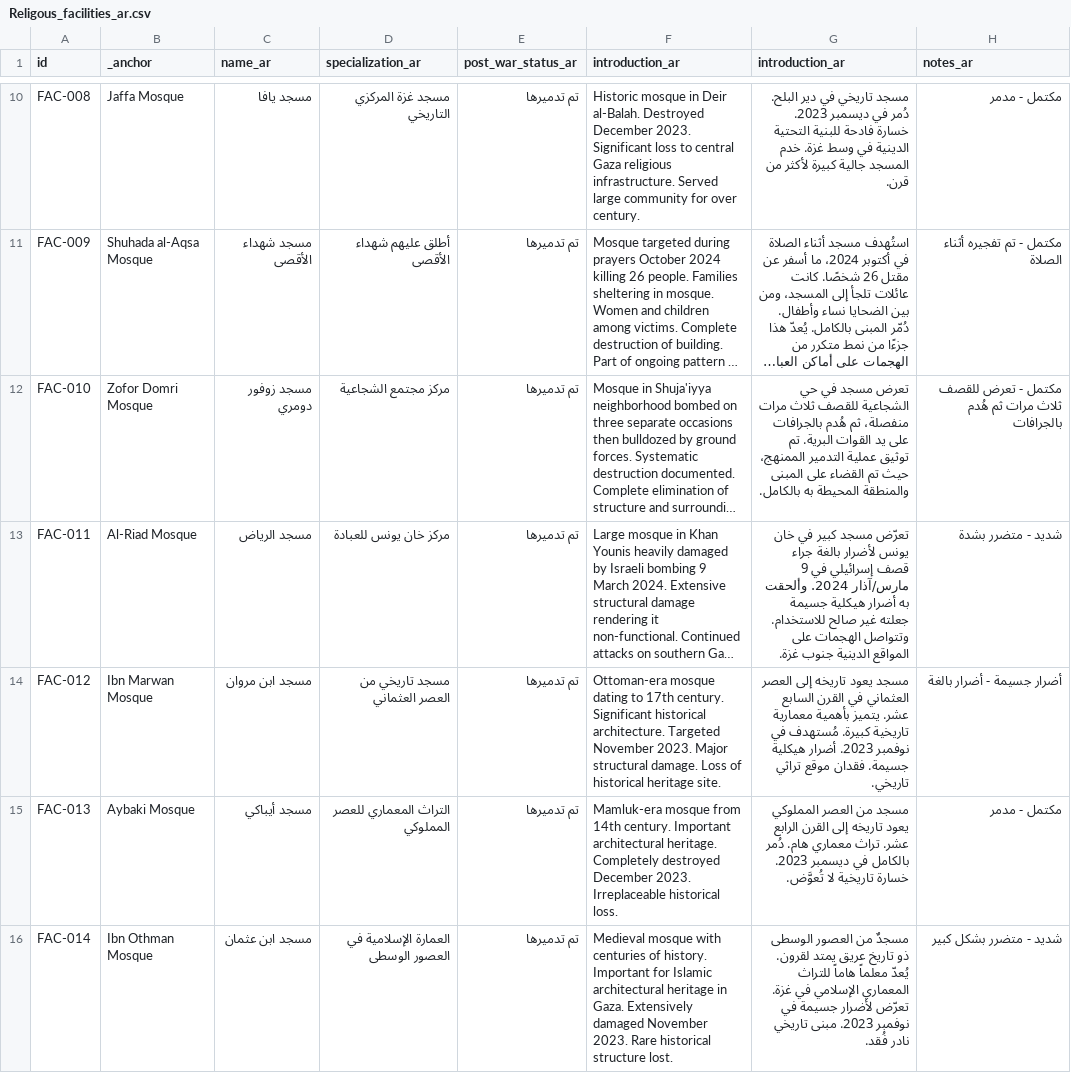
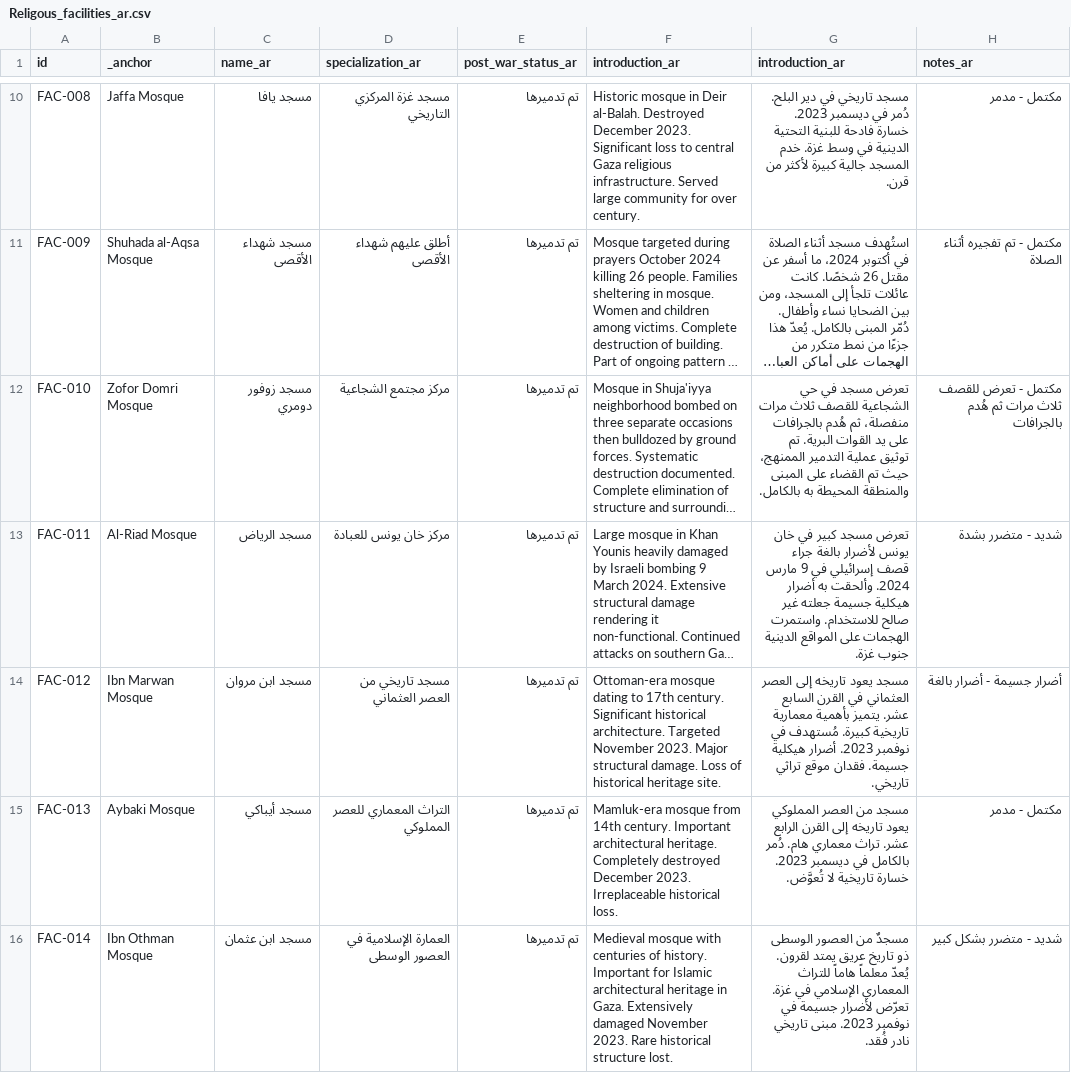
Before and after one commit to PalGenoPedia/PalGenoPedia, a CSV file: Pages/War_Crimes_Stats/stat-religious-attacked/Religous_facilities_ar.csv, drawn as a sheet; only a part is shown, gaps mark what is left out; long unchanged cells end in …; the diff covers the shown part only; the diff names each change by its address in the sheet, - before the commit and + after, or states it on an @@ line.

Commit message:
auto: update Religous_facilities_ar.csv [2026-09-17T10:24:17.636Z]

```diff
--- a/Pages/War_Crimes_Stats/stat-religious-attacked/Religous_facilities_ar.csv
+++ b/Pages/War_Crimes_Stats/stat-religious-attacked/Religous_facilities_ar.csv
-G13 (introduction_ar): تعرّض مسجد كبير في خان يونس لأضرار بالغة جراء قصف إسرائيلي في 9 مارس/آذار 2024. وألحقت به أضرار هيكلية جسيمة جعلته غير صالح للاستخدام. وتتواصل الهجمات على…
+G13 (introduction_ar): تعرض مسجد كبير في خان يونس لأضرار بالغة جراء قصف إسرائيلي في 9 مارس 2024. وألحقت به أضرار هيكلية جسيمة جعلته غير صالح للاستخدام. واستمرت الهجمات على…
```
Also changed, not shown: 2 edited cells elsewhere in this file.
